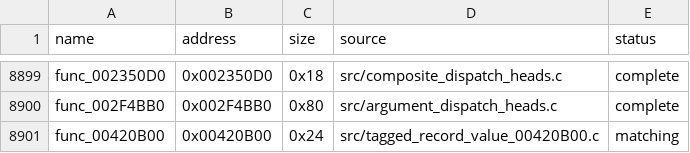
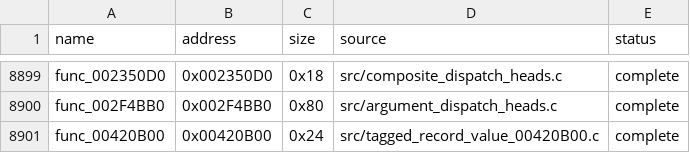
Before and after one commit to g-guthrie/mvc2-ps2-decomp, a CSV file: config/matches.csv, drawn as a sheet; only a part is shown, gaps mark what is left out.

Commit message:
Record verified tagged record value writer

```diff
--- a/config/matches.csv
+++ b/config/matches.csv
@@ -8900,2 +8900,2 @@ func_002350D0,0x002350D0,0x18,src/composite_dispatch_heads.c,complete
 func_002F4BB0,0x002F4BB0,0x80,src/argument_dispatch_heads.c,complete
-func_00420B00,0x00420B00,0x24,src/tagged_record_value_00420B00.c,matching
+func_00420B00,0x00420B00,0x24,src/tagged_record_value_00420B00.c,complete
```
Also changed, not shown: 4 other files.
